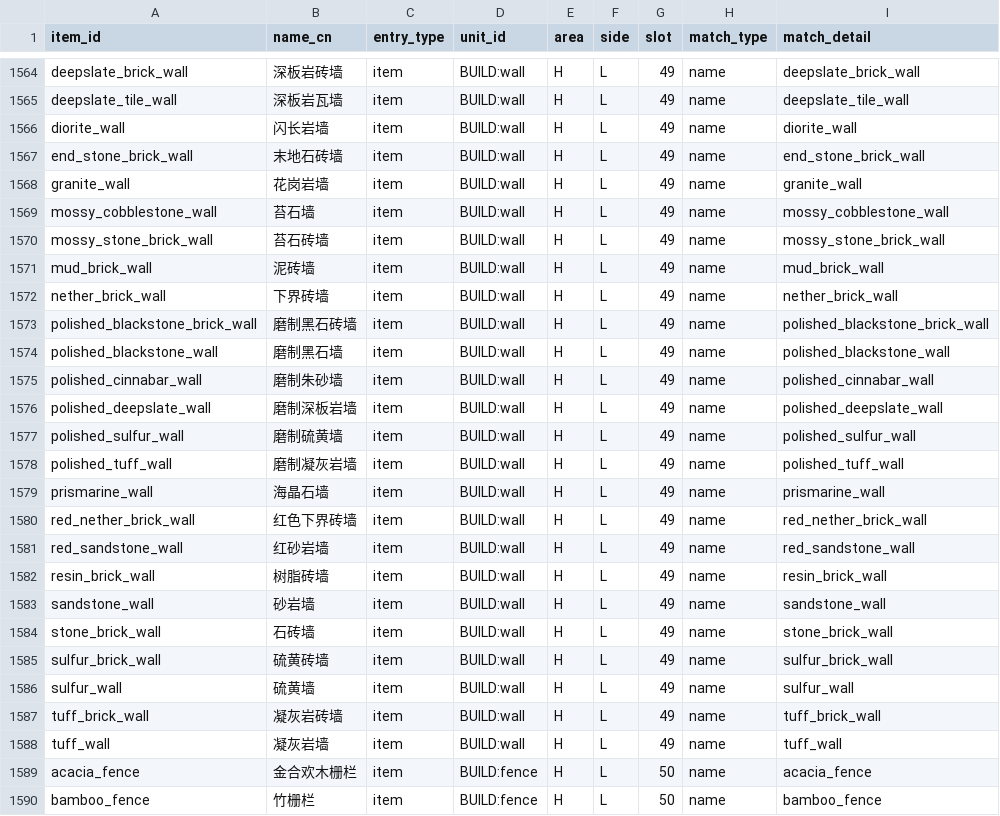
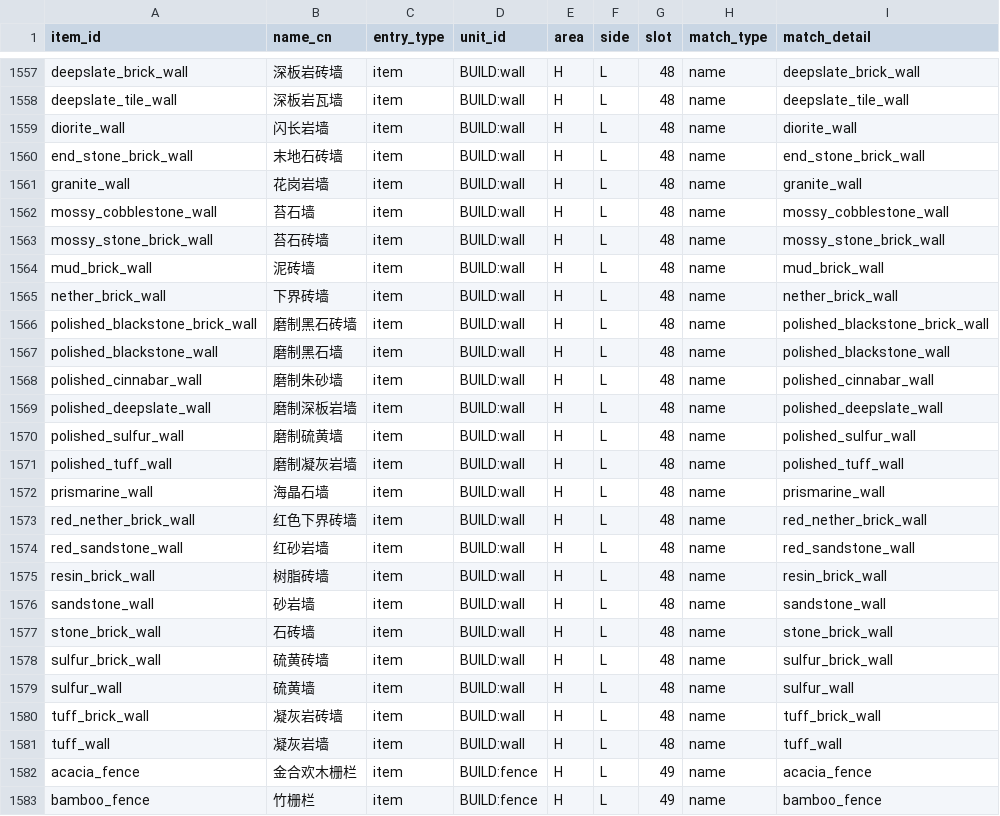
Before and after one commit to tuanzi-universe/blacktower-warehouse, a CSV file: data/item_map.csv, drawn as a sheet; only a part is shown, gaps mark what is left out; addresses are those after the commit; the diff covers the shown part only; the diff names each change by its address in the sheet, - before the commit and + after, or states it on an @@ line.

```diff
--- a/data/item_map.csv
+++ b/data/item_map.csv
-G1557:G1581 (slot): 49
+G1557:G1581 (slot): 48
-G1582:G1583 (slot): 50
+G1582:G1583 (slot): 49
```
Also changed, not shown: 7 removed rows and 45 edited cells elsewhere in this file, data/partition_new.csv, data/storage_units.csv, 15 other files.
